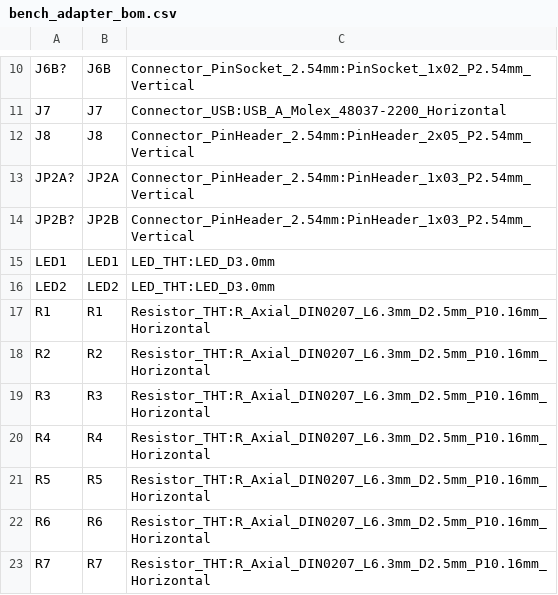
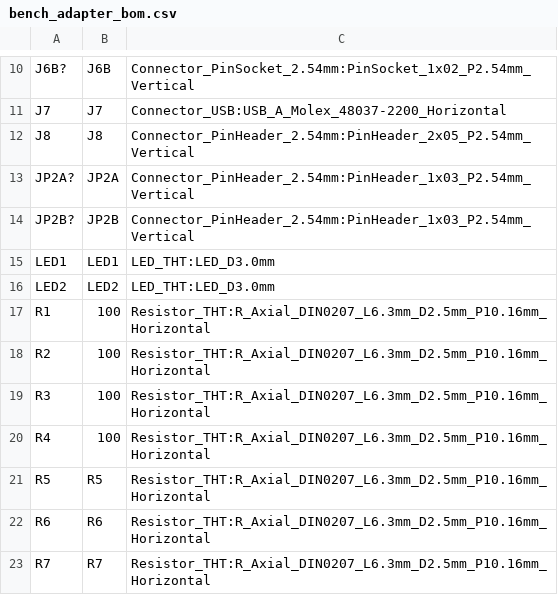
Before and after one commit to pinnacletechnologysolutionsltd/SPU, a CSV file: hardware/pcb/bench_adapter/kicad/bench_adapter_bom.csv, drawn as a sheet; only a part is shown, gaps mark what is left out.

```diff
--- a/hardware/pcb/bench_adapter/kicad/bench_adapter_bom.csv
+++ b/hardware/pcb/bench_adapter/kicad/bench_adapter_bom.csv
@@ -16,6 +16,6 @@
 "LED2","LED2","LED_THT:LED_D3.0mm"
-"R1","R1","Resistor_THT:R_Axial_DIN0207_L6.3mm_D2.5mm_P10.16mm_Horizontal"
-"R2","R2","Resistor_THT:R_Axial_DIN0207_L6.3mm_D2.5mm_P10.16mm_Horizontal"
-"R3","R3","Resistor_THT:R_Axial_DIN0207_L6.3mm_D2.5mm_P10.16mm_Horizontal"
-"R4","R4","Resistor_THT:R_Axial_DIN0207_L6.3mm_D2.5mm_P10.16mm_Horizontal"
+"R1","100","Resistor_THT:R_Axial_DIN0207_L6.3mm_D2.5mm_P10.16mm_Horizontal"
+"R2","100","Resistor_THT:R_Axial_DIN0207_L6.3mm_D2.5mm_P10.16mm_Horizontal"
+"R3","100","Resistor_THT:R_Axial_DIN0207_L6.3mm_D2.5mm_P10.16mm_Horizontal"
+"R4","100","Resistor_THT:R_Axial_DIN0207_L6.3mm_D2.5mm_P10.16mm_Horizontal"
 "R5","R5","Resistor_THT:R_Axial_DIN0207_L6.3mm_D2.5mm_P10.16mm_Horizontal"
```
Also changed, not shown: 3 other files.
